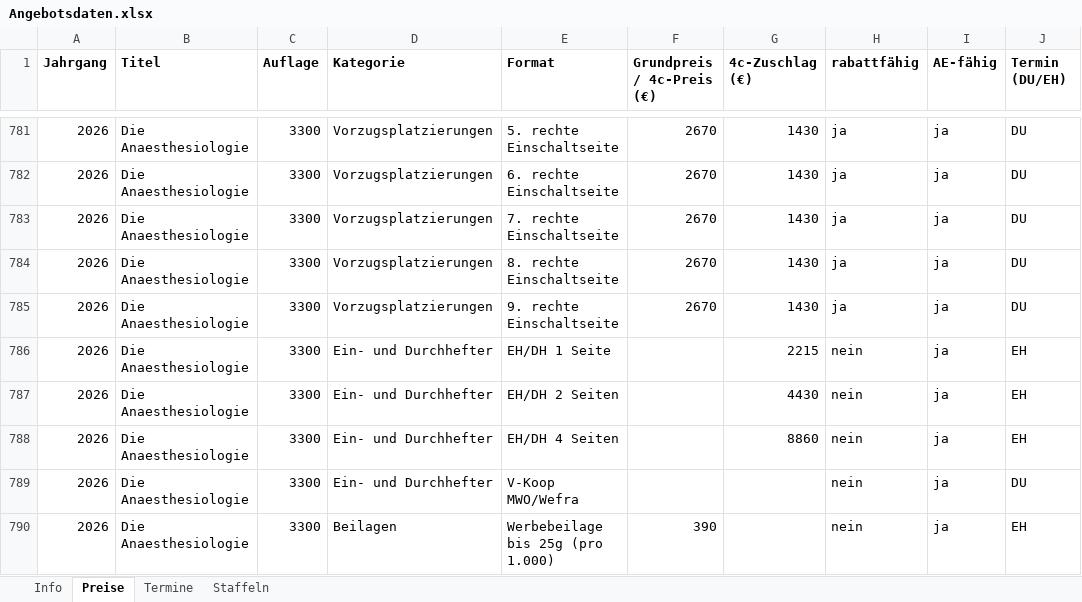
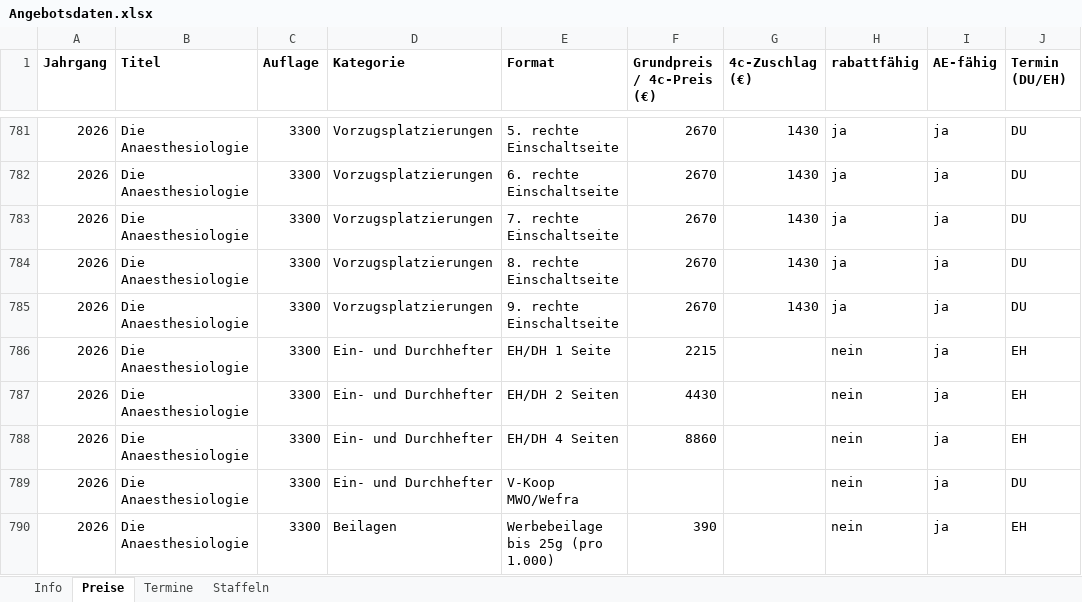
Before and after one commit to Barings1995/angebotswerkzeuge, an Excel workbook: Angebotsdaten.xlsx, sheet Preise, drawn as a sheet; only a part is shown, gaps mark what is left out; values as stored, in another font and other column widths than the file's, no borders; the diff names each change by its address in the sheet, - before the commit and + after, or states it on an @@ line.

```diff
--- a/Angebotsdaten.xlsx (sheet Preise)
+++ b/Angebotsdaten.xlsx (sheet Preise)
-F786 (Grundpreis / 4c-Preis (€)): (empty)
+F786 (Grundpreis / 4c-Preis (€)): 2215
-G786 (4c-Zuschlag (€)): 2215
+G786 (4c-Zuschlag (€)): (empty)
-F787 (Grundpreis / 4c-Preis (€)): (empty)
+F787 (Grundpreis / 4c-Preis (€)): 4430
-G787 (4c-Zuschlag (€)): 4430
+G787 (4c-Zuschlag (€)): (empty)
-F788 (Grundpreis / 4c-Preis (€)): (empty)
+F788 (Grundpreis / 4c-Preis (€)): 8860
-G788 (4c-Zuschlag (€)): 8860
+G788 (4c-Zuschlag (€)): (empty)
```
